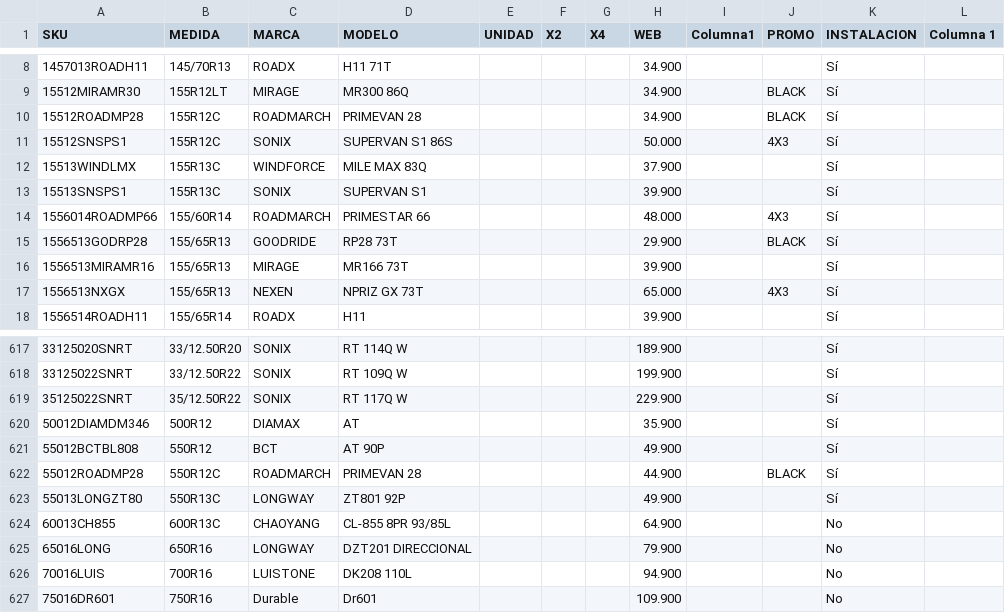
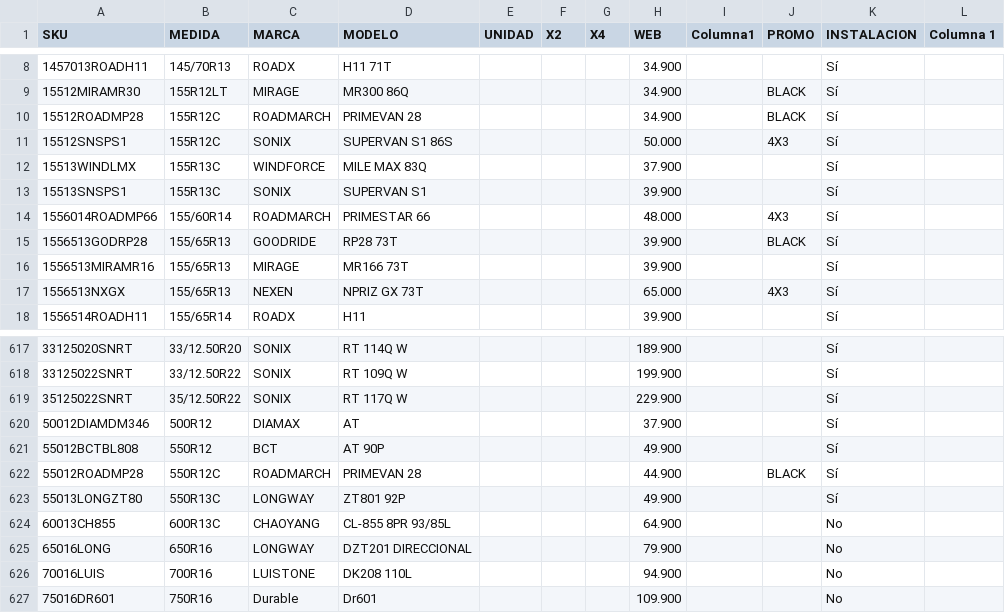
Before and after one commit to matijqs/SamcorTodoenUno, a CSV file: Webprecios/files/LISTA DE PRECIOS MARKET.csv, drawn as a sheet; only a part is shown, gaps mark what is left out.

Commit message:
algunos cambios de precio

```diff
--- a/Webprecios/files/LISTA DE PRECIOS MARKET.csv
+++ b/Webprecios/files/LISTA DE PRECIOS MARKET.csv
@@ -14,3 +14,3 @@
 1556014ROADMP66;155/60R14;ROADMARCH;PRIMESTAR 66    ;;;;48.000 ;;4X3;Sí;
-1556513GODRP28;155/65R13;GOODRIDE;RP28 73T    ;;;;29.900 ;;BLACK;Sí;
+1556513GODRP28;155/65R13;GOODRIDE;RP28 73T    ;;;;39.900 ;;BLACK;Sí;
 1556513MIRAMR16;155/65R13;MIRAGE;MR166 73T    ;;;;39.900 ;;;Sí;
@@ -619,3 +619,3 @@
 35125022SNRT;35/12.50R22;SONIX;RT 117Q W   ;;;;229.900 ;;;Sí;
-50012DIAMDM346;500R12;DIAMAX;AT     ;;;;35.900 ;;;Sí;
+50012DIAMDM346;500R12;DIAMAX;AT     ;;;;37.900 ;;;Sí;
 55012BCTBL808;550R12;BCT;AT 90P    ;;;;49.900 ;;;Sí;
```
